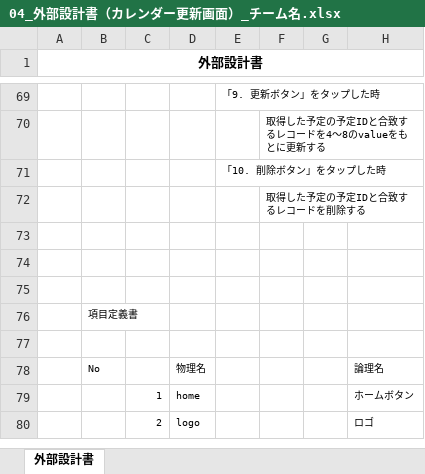
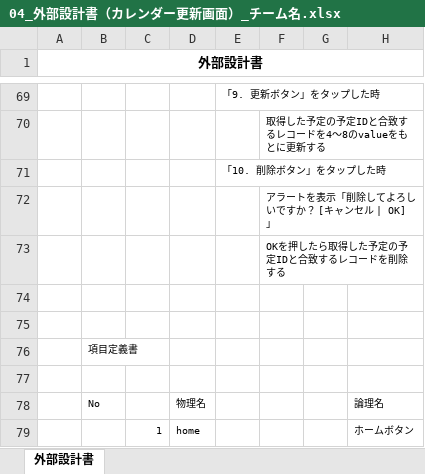
Before and after one commit to dojo2023/A-2, an Excel workbook: doc/外部設計/04_外部設計書（カレンダー更新画面）_チーム名.xlsx, sheet 外部設計書, drawn as a sheet; only a part is shown, gaps mark what is left out; the shorter side is filled out with more unchanged rows; values as stored, in another font and other column widths than the file's, no borders; charts and pictures not drawn; the diff names each change by its address in the sheet, - before the commit and + after, or states it on an @@ line.

Commit message:
Update 04_外部設計書（カレンダー更新画面）_チーム名.xlsx

```diff
--- a/doc/外部設計/04_外部設計書（カレンダー更新画面）_チーム名.xlsx (sheet 外部設計書)
+++ b/doc/外部設計/04_外部設計書（カレンダー更新画面）_チーム名.xlsx (sheet 外部設計書)
-F72: 取得した予定の予定IDと合致するレコードを削除する
+F72: アラートを表示「削除してよろしいですか？ [キャンセル | OK]」
-F73: (empty)
+F73: OKを押したら取得した予定の予定IDと合致するレコードを削除する
```
Also changed, not shown: charts or pictures.
